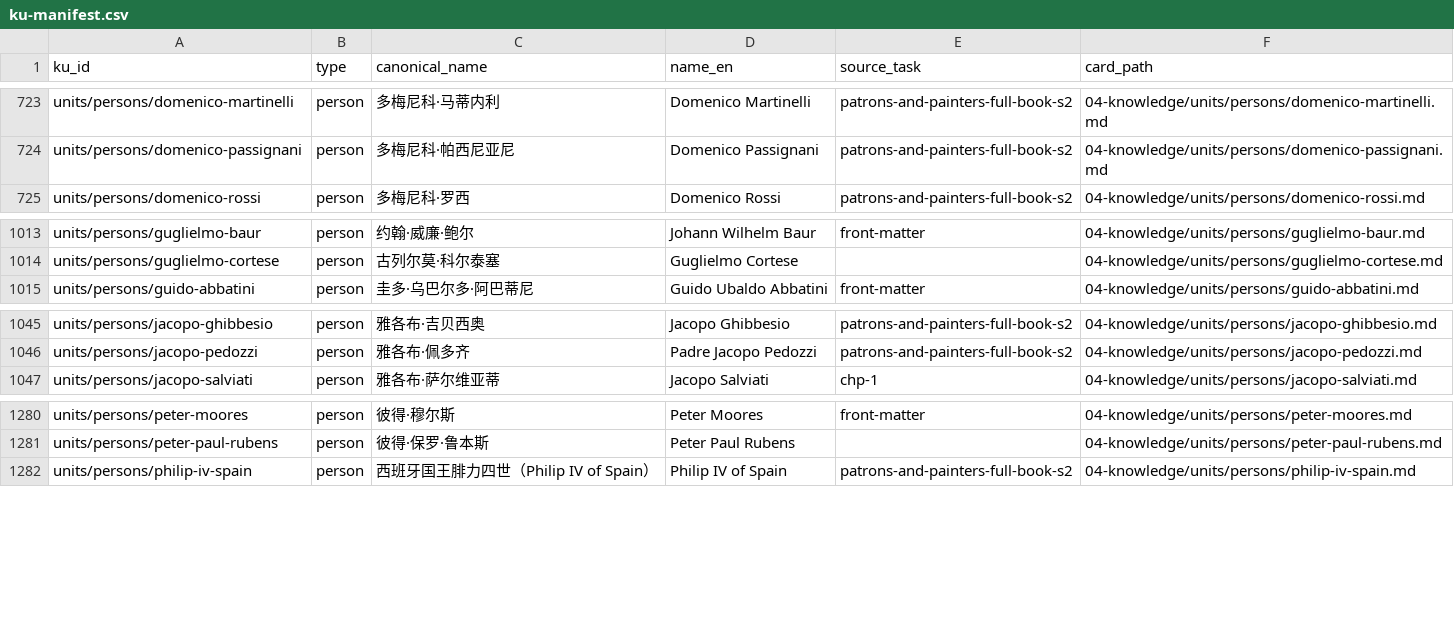
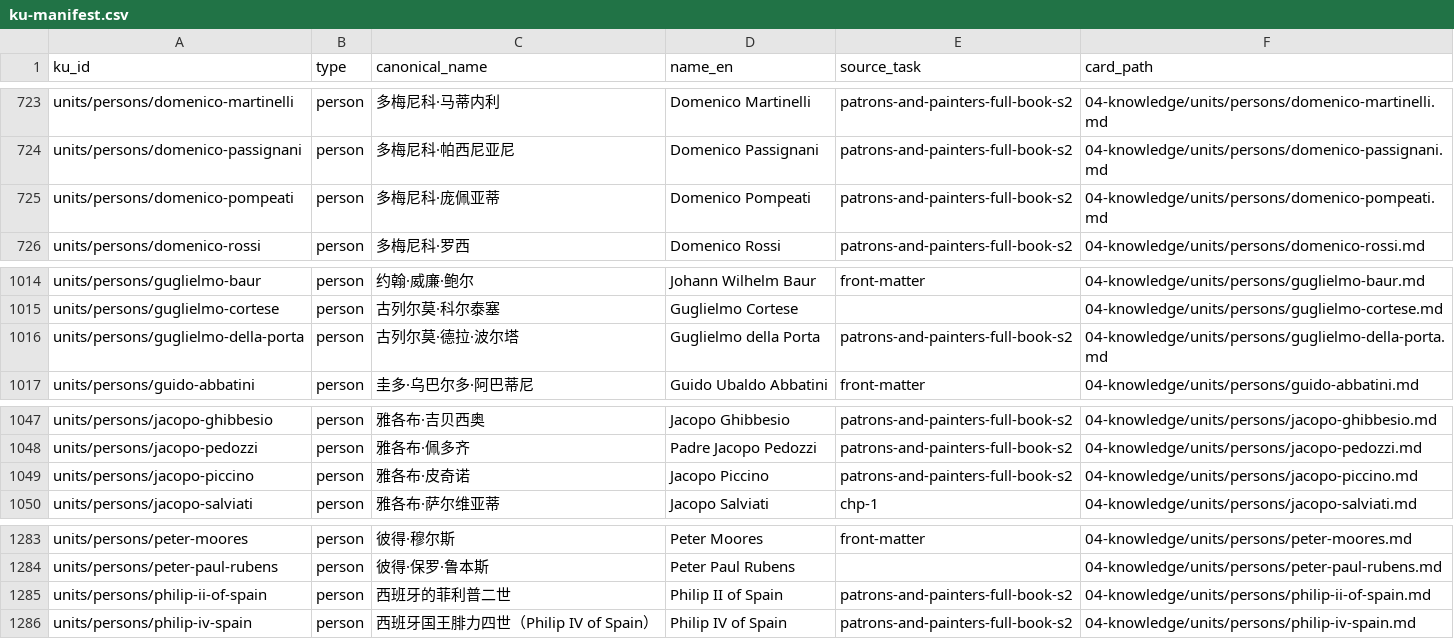
Before and after one commit to fengbaifan/PNP-Final-DATA, a CSV file: 04-knowledge/tables/ku-manifest.csv, drawn as a sheet; only a part is shown, gaps mark what is left out; the diff names each change by its address in the sheet, - before the commit and + after, or states it on an @@ line.

Commit message:
Register four more P-index person groups

```diff
--- a/04-knowledge/tables/ku-manifest.csv
+++ b/04-knowledge/tables/ku-manifest.csv
+row 725: units/persons/domenico-pompeati | person | 多梅尼科·庞佩亚蒂 | Domenico Pompeati | patrons-and-painters-full-book-s2 | 04-knowledge/units/persons/domenico-pompeati.md
+row 1016: units/persons/guglielmo-della-porta | person | 古列尔莫·德拉·波尔塔 | Guglielmo della Porta | patrons-and-painters-full-book-s2 | 04-knowledge/units/persons/guglielmo-della-porta.md
+row 1049: units/persons/jacopo-piccino | person | 雅各布·皮奇诺 | Jacopo Piccino | patrons-and-painters-full-book-s2 | 04-knowledge/units/persons/jacopo-piccino.md
+row 1285: units/persons/philip-ii-of-spain | person | 西班牙的菲利普二世 | Philip II of Spain | patrons-and-painters-full-book-s2 | 04-knowledge/units/persons/philip-ii-of-spain.md
```
Also changed, not shown: 11 other files.
